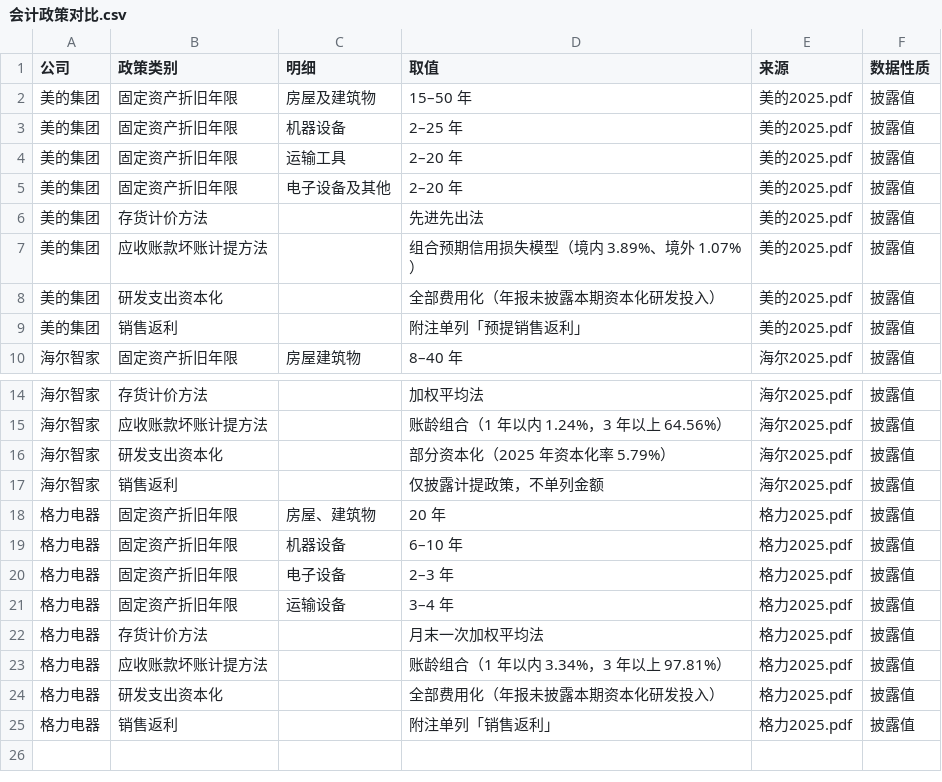
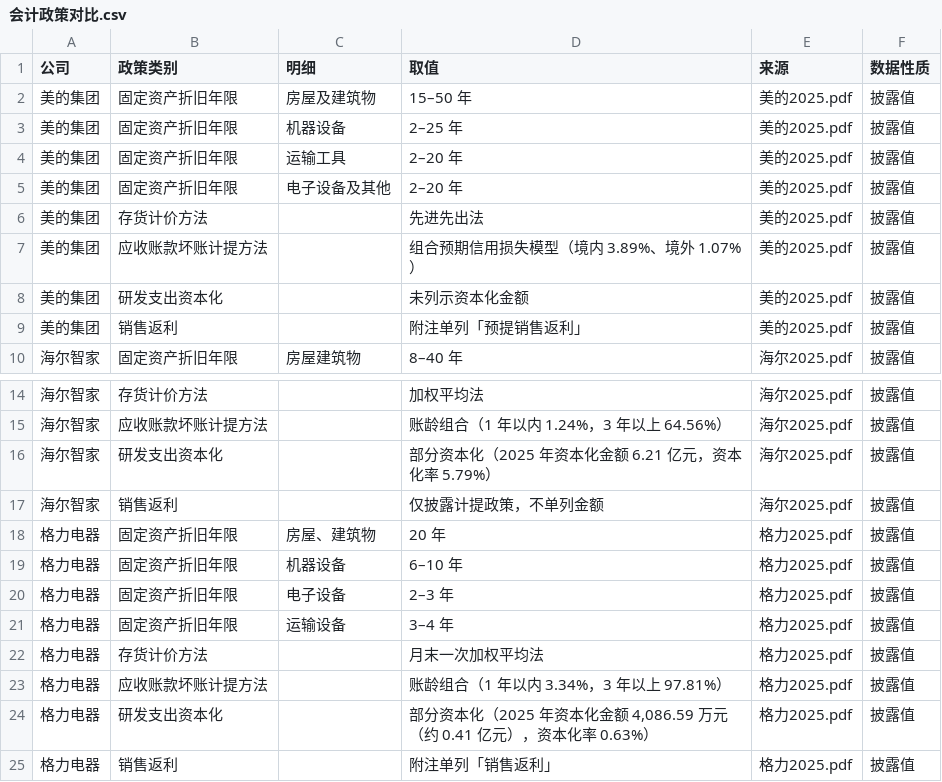
Before and after one commit to ChengMaoDev/financial_statements_research, a CSV file: 财务数据/会计政策对比.csv, drawn as a sheet; only a part is shown, gaps mark what is left out.

```diff
--- a/财务数据/会计政策对比.csv
+++ b/财务数据/会计政策对比.csv
@@ -7,3 +7,3 @@
 美的集团,应收账款坏账计提方法,,组合预期信用损失模型（境内 3.89%、境外 1.07%）,美的2025.pdf,披露值
-美的集团,研发支出资本化,,全部费用化（年报未披露本期资本化研发投入）,美的2025.pdf,披露值
+美的集团,研发支出资本化,,未列示资本化金额,美的2025.pdf,披露值
 美的集团,销售返利,,附注单列「预提销售返利」,美的2025.pdf,披露值
@@ -15,3 +15,3 @@
 海尔智家,应收账款坏账计提方法,,账龄组合（1 年以内 1.24%，3 年以上 64.56%）,海尔2025.pdf,披露值
-海尔智家,研发支出资本化,,部分资本化（2025 年资本化率 5.79%）,海尔2025.pdf,披露值
+海尔智家,研发支出资本化,,部分资本化（2025 年资本化金额 6.21 亿元，资本化率 5.79%）,海尔2025.pdf,披露值
 海尔智家,销售返利,,仅披露计提政策，不单列金额,海尔2025.pdf,披露值
@@ -23,3 +23,3 @@
 格力电器,应收账款坏账计提方法,,账龄组合（1 年以内 3.34%，3 年以上 97.81%）,格力2025.pdf,披露值
-格力电器,研发支出资本化,,全部费用化（年报未披露本期资本化研发投入）,格力2025.pdf,披露值
+格力电器,研发支出资本化,,"部分资本化（2025 年资本化金额 4,086.59 万元（约 0.41 亿元），资本化率 0.63%）",格力2025.pdf,披露值
 格力电器,销售返利,,附注单列「销售返利」,格力2025.pdf,披露值
```
Also changed, not shown: 3 other files.
